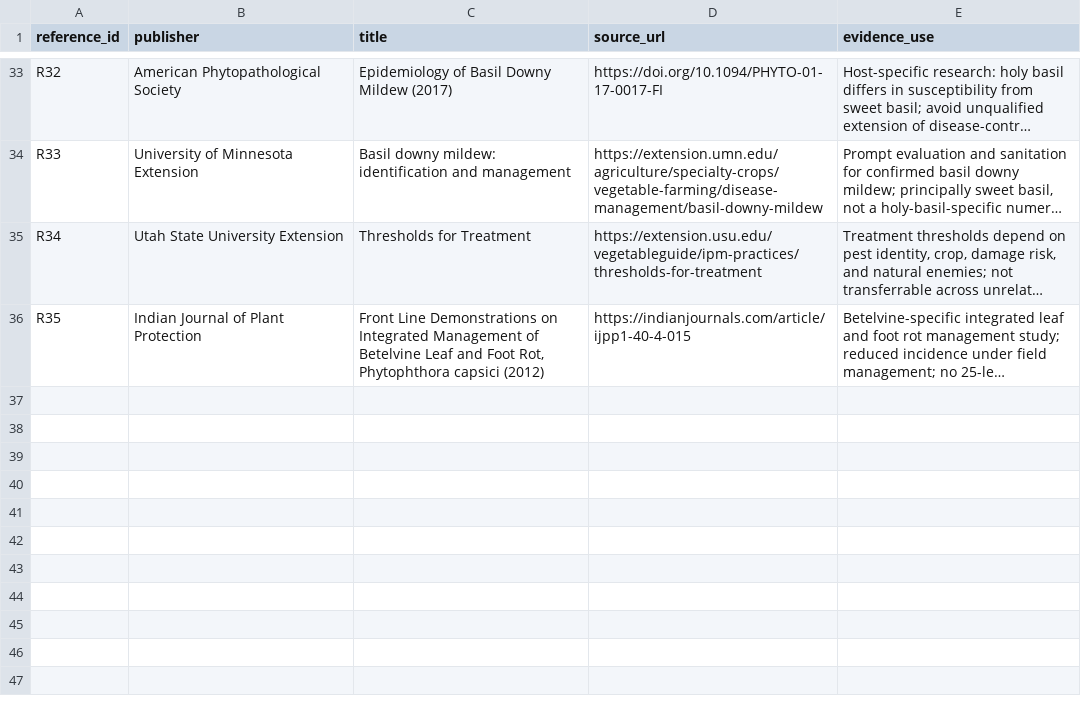
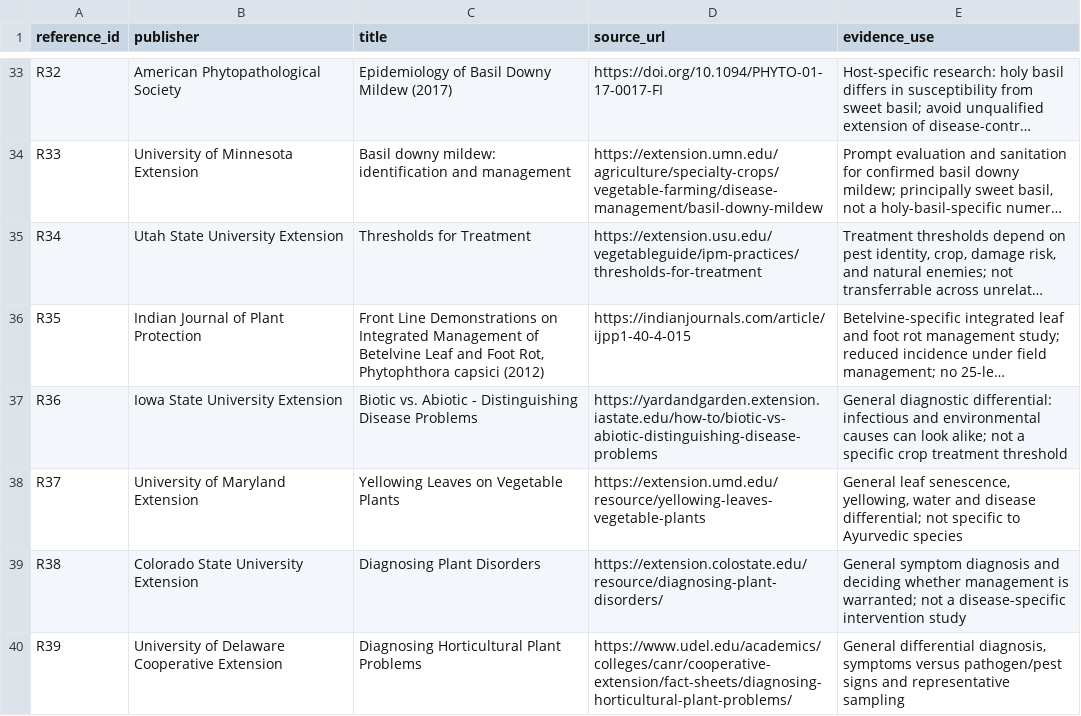
Before and after one commit to dinee10/R26-IT-021, a CSV file: backend/app/quality-data/quality.disease_incidence_references.csv, drawn as a sheet; only a part is shown, gaps mark what is left out; long unchanged cells end in …; the diff names each change by its address in the sheet, - before the commit and + after, or states it on an @@ line.

```diff
--- a/backend/app/quality-data/quality.disease_incidence_references.csv
+++ b/backend/app/quality-data/quality.disease_incidence_references.csv
+row 37: R36 | Iowa State University Extension | Biotic vs. Abiotic - Distinguishing Disease Problems | https://yardandgarden.extension.iastate.edu/how-to/biotic-vs-abiotic-distinguishing-disease-problems | General diagnostic differential: infectious and environmental causes can look alike; not a specific crop treatment threshold
+row 38: R37 | University of Maryland Extension | Yellowing Leaves on Vegetable Plants | https://extension.umd.edu/resource/yellowing-leaves-vegetable-plants | General leaf senescence, yellowing, water and disease differential; not specific to Ayurvedic species
+row 39: R38 | Colorado State University Extension | Diagnosing Plant Disorders | https://extension.colostate.edu/resource/diagnosing-plant-disorders/ | General symptom diagnosis and deciding whether management is warranted; not a disease-specific intervention study
+row 40: R39 | University of Delaware Cooperative Extension | Diagnosing Horticultural Plant Problems | https://www.udel.edu/academics/colleges/canr/cooperative-extension/fact-sheets/diagnosing-horticultural-plant-problems/ | General differential diagnosis, symptoms versus pathogen/pest signs and representative sampling
```
Also changed, not shown: 3 other files.
